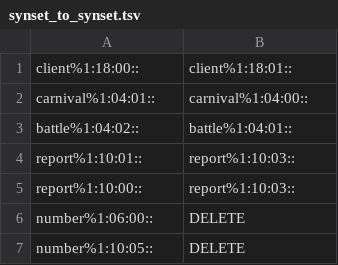
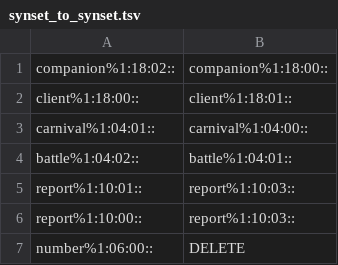
Before and after one commit to aalgirdas/wordnet_onto, a TSV file: synset_to_synset.tsv, drawn as a sheet; only a part is shown; the shorter side is filled out with more unchanged rows; the diff names each change by its address in the sheet, - before the commit and + after, or states it on an @@ line.

Commit message:
Update synset_to_synset.tsv

```diff
--- a/synset_to_synset.tsv
+++ b/synset_to_synset.tsv
+row 1: companion%1:18:02:: | companion%1:18:00::
```
